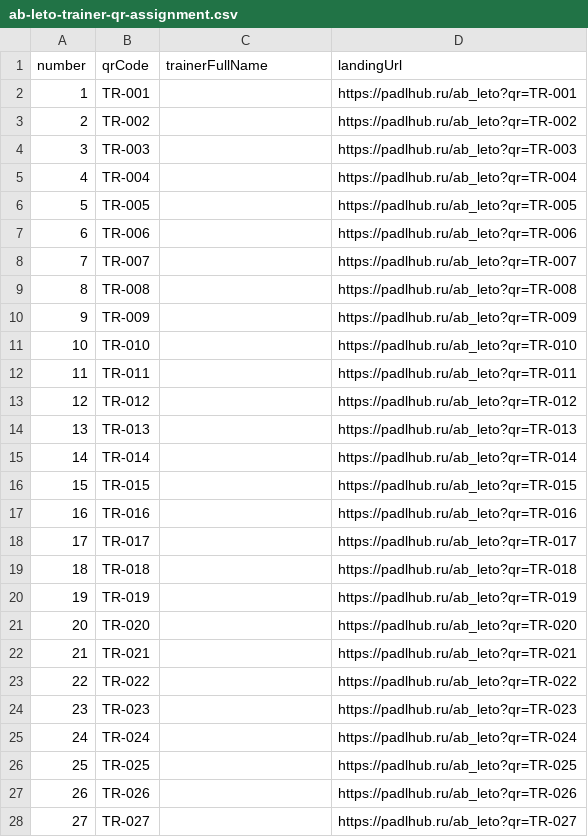
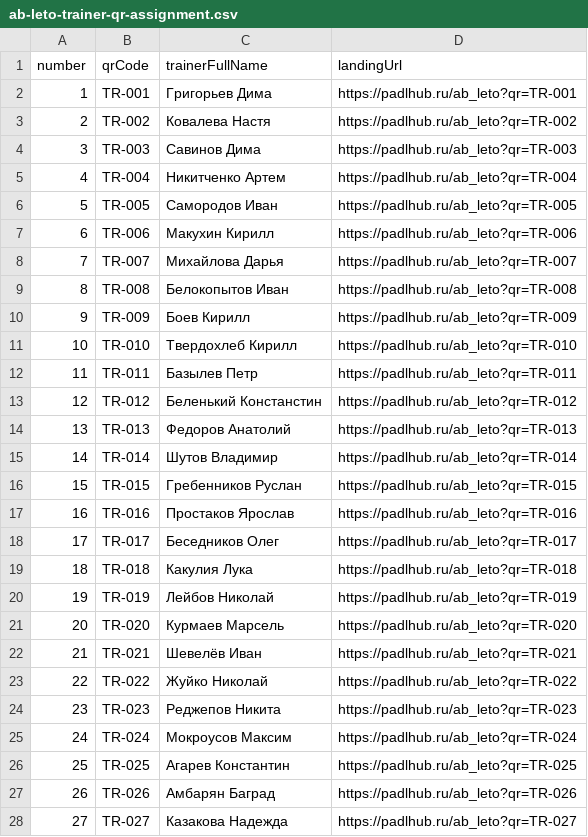
Before and after one commit to Z6v6e6r/lk, a CSV file: docs/ab-leto-trainer-qr-assignment.csv, drawn as a sheet; only a part is shown; the diff covers the shown part only.

Commit message:
docs(marketing): assign trainers to QR codes

```diff
--- a/docs/ab-leto-trainer-qr-assignment.csv
+++ b/docs/ab-leto-trainer-qr-assignment.csv
@@ -1,28 +1,28 @@
 "number","qrCode","trainerFullName","landingUrl"
-"1","TR-001","","https://padlhub.ru/ab_leto?qr=TR-001"
-"2","TR-002","","https://padlhub.ru/ab_leto?qr=TR-002"
-"3","TR-003","","https://padlhub.ru/ab_leto?qr=TR-003"
-"4","TR-004","","https://padlhub.ru/ab_leto?qr=TR-004"
-"5","TR-005","","https://padlhub.ru/ab_leto?qr=TR-005"
-"6","TR-006","","https://padlhub.ru/ab_leto?qr=TR-006"
-"7","TR-007","","https://padlhub.ru/ab_leto?qr=TR-007"
-"8","TR-008","","https://padlhub.ru/ab_leto?qr=TR-008"
-"9","TR-009","","https://padlhub.ru/ab_leto?qr=TR-009"
-"10","TR-010","","https://padlhub.ru/ab_leto?qr=TR-010"
-"11","TR-011","","https://padlhub.ru/ab_leto?qr=TR-011"
-"12","TR-012","","https://padlhub.ru/ab_leto?qr=TR-012"
-"13","TR-013","","https://padlhub.ru/ab_leto?qr=TR-013"
-"14","TR-014","","https://padlhub.ru/ab_leto?qr=TR-014"
-"15","TR-015","","https://padlhub.ru/ab_leto?qr=TR-015"
-"16","TR-016","","https://padlhub.ru/ab_leto?qr=TR-016"
-"17","TR-017","","https://padlhub.ru/ab_leto?qr=TR-017"
-"18","TR-018","","https://padlhub.ru/ab_leto?qr=TR-018"
-"19","TR-019","","https://padlhub.ru/ab_leto?qr=TR-019"
-"20","TR-020","","https://padlhub.ru/ab_leto?qr=TR-020"
-"21","TR-021","","https://padlhub.ru/ab_leto?qr=TR-021"
-"22","TR-022","","https://padlhub.ru/ab_leto?qr=TR-022"
-"23","TR-023","","https://padlhub.ru/ab_leto?qr=TR-023"
-"24","TR-024","","https://padlhub.ru/ab_leto?qr=TR-024"
-"25","TR-025","","https://padlhub.ru/ab_leto?qr=TR-025"
-"26","TR-026","","https://padlhub.ru/ab_leto?qr=TR-026"
-"27","TR-027","","https://padlhub.ru/ab_leto?qr=TR-027"
+"1","TR-001","Григорьев Дима","https://padlhub.ru/ab_leto?qr=TR-001"
+"2","TR-002","Ковалева Настя","https://padlhub.ru/ab_leto?qr=TR-002"
+"3","TR-003","Савинов Дима","https://padlhub.ru/ab_leto?qr=TR-003"
+"4","TR-004","Никитченко Артем","https://padlhub.ru/ab_leto?qr=TR-004"
+"5","TR-005","Самородов Иван","https://padlhub.ru/ab_leto?qr=TR-005"
+"6","TR-006","Макухин Кирилл","https://padlhub.ru/ab_leto?qr=TR-006"
+"7","TR-007","Михайлова Дарья","https://padlhub.ru/ab_leto?qr=TR-007"
+"8","TR-008","Белокопытов Иван","https://padlhub.ru/ab_leto?qr=TR-008"
+"9","TR-009","Боев Кирилл","https://padlhub.ru/ab_leto?qr=TR-009"
+"10","TR-010","Твердохлеб Кирилл","https://padlhub.ru/ab_leto?qr=TR-010"
+"11","TR-011","Базылев Петр","https://padlhub.ru/ab_leto?qr=TR-011"
+"12","TR-012","Беленький Констанстин","https://padlhub.ru/ab_leto?qr=TR-012"
+"13","TR-013","Федоров Анатолий","https://padlhub.ru/ab_leto?qr=TR-013"
+"14","TR-014","Шутов Владимир","https://padlhub.ru/ab_leto?qr=TR-014"
+"15","TR-015","Гребенников Руслан","https://padlhub.ru/ab_leto?qr=TR-015"
+"16","TR-016","Простаков Ярослав","https://padlhub.ru/ab_leto?qr=TR-016"
+"17","TR-017","Беседников Олег","https://padlhub.ru/ab_leto?qr=TR-017"
+"18","TR-018","Какулия Лука","https://padlhub.ru/ab_leto?qr=TR-018"
+"19","TR-019","Лейбов Николай","https://padlhub.ru/ab_leto?qr=TR-019"
+"20","TR-020","Курмаев Марсель","https://padlhub.ru/ab_leto?qr=TR-020"
+"21","TR-021","Шевелёв Иван","https://padlhub.ru/ab_leto?qr=TR-021"
+"22","TR-022","Жуйко Николай","https://padlhub.ru/ab_leto?qr=TR-022"
+"23","TR-023","Реджепов Никита","https://padlhub.ru/ab_leto?qr=TR-023"
+"24","TR-024","Мокроусов Максим","https://padlhub.ru/ab_leto?qr=TR-024"
+"25","TR-025","Агарев Константин","https://padlhub.ru/ab_leto?qr=TR-025"
+"26","TR-026","Амбарян Баград","https://padlhub.ru/ab_leto?qr=TR-026"
+"27","TR-027","Казакова Надежда","https://padlhub.ru/ab_leto?qr=TR-027"
```
Also changed, not shown: 19 edited cells elsewhere in this file, docs/ab-leto-trainer-qr/registry.csv, 2 other files.
